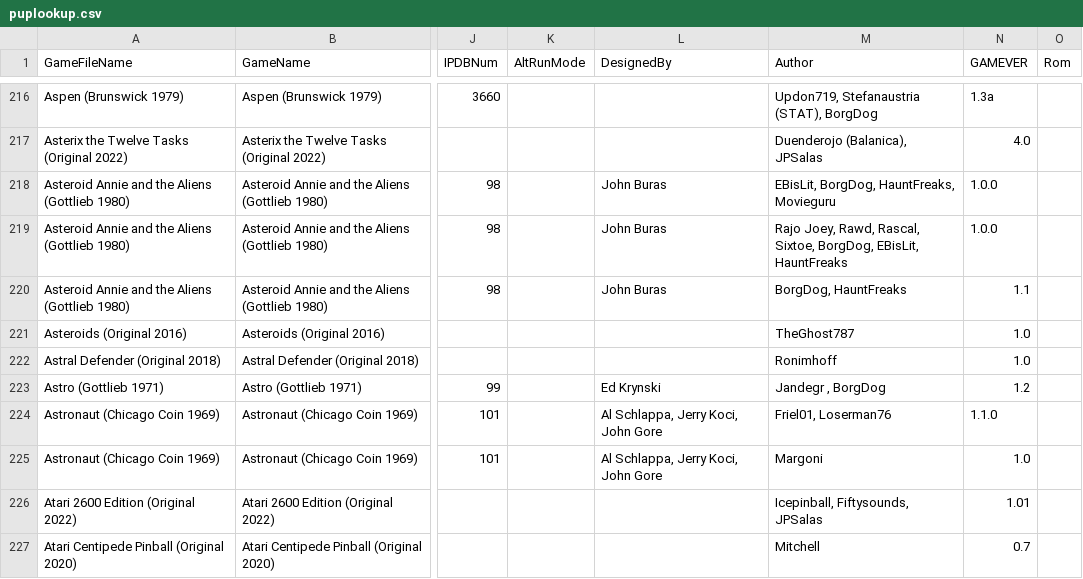
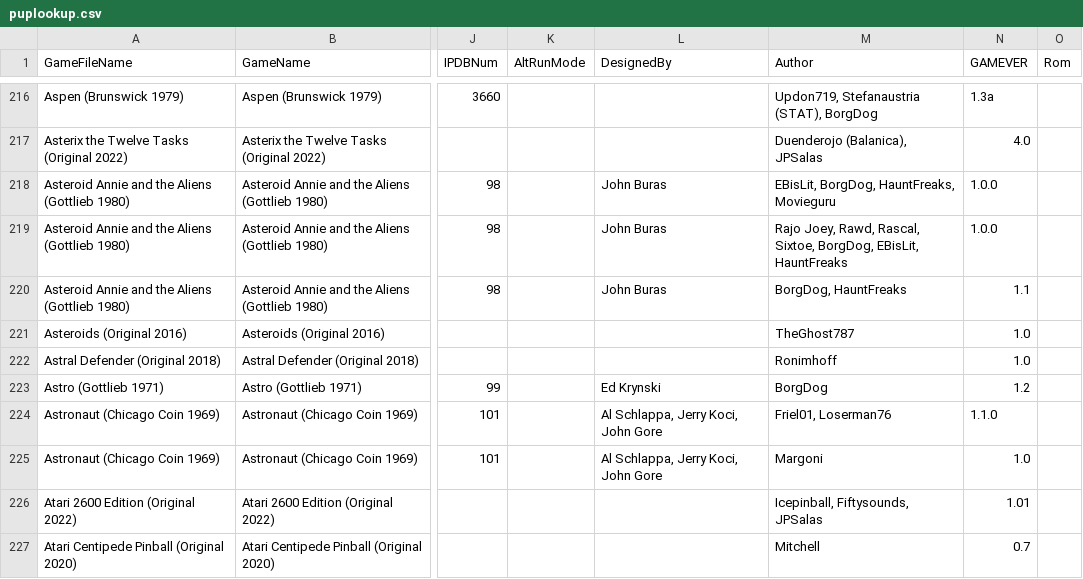
Before and after one commit to VirtualPinballSpreadsheet/vps-db, a CSV file: db/puplookup.csv, drawn as a sheet; only a part is shown, gaps mark what is left out; the diff names each change by its address in the sheet, - before the commit and + after, or states it on an @@ line.

Commit message:
UPDATE DB: (9c6e278) GAME:DDF2xYoa - Updated Astro

```diff
--- a/db/puplookup.csv
+++ b/db/puplookup.csv
-M223 (Author): Jandegr , BorgDog
+M223 (Author): BorgDog
```
Also changed, not shown: 1 other file.
